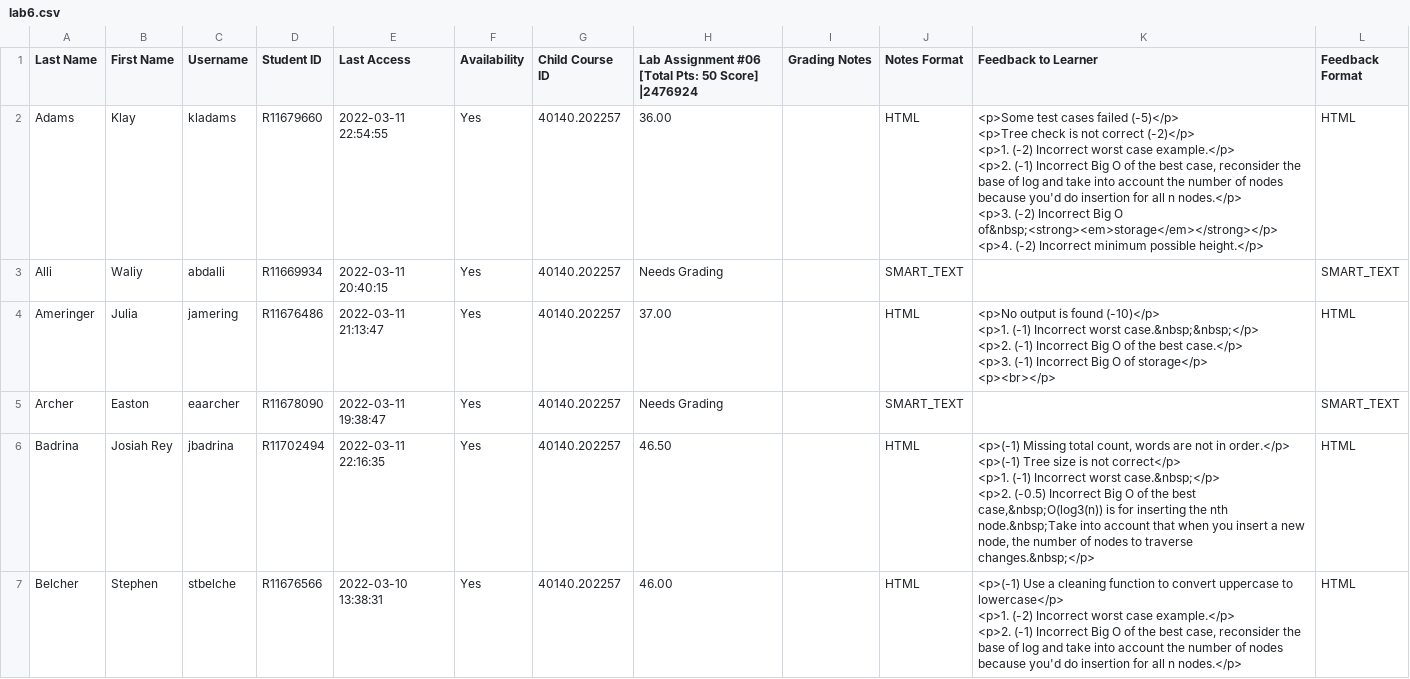
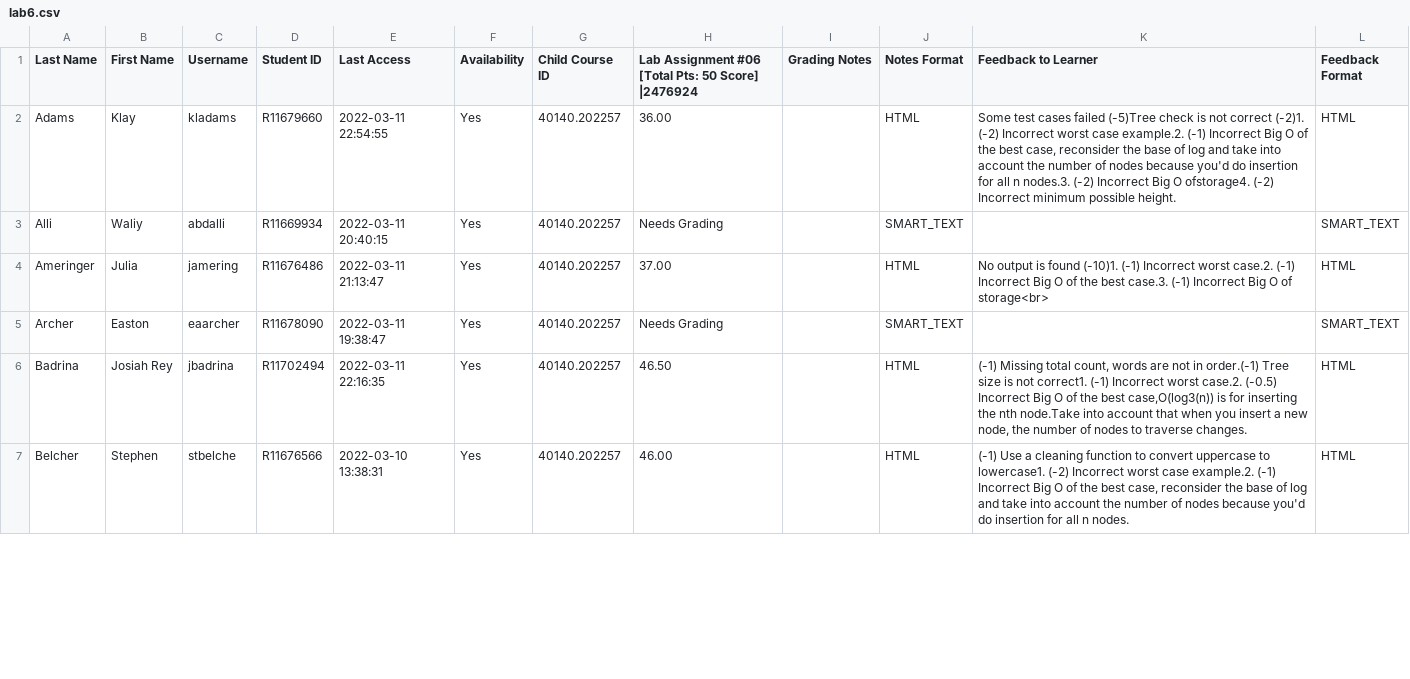
Before and after one commit to huyen-nguyen/auto-grading, a CSV file: lab6-check/lab6.csv, drawn as a sheet; only a part is shown; the diff covers the shown part only.

```diff
--- a/lab6-check/lab6.csv
+++ b/lab6-check/lab6.csv
@@ -1,21 +1,7 @@
 "Last Name","First Name","Username","Student ID","Last Access","Availability","Child Course ID","Lab Assignment #06 [Total Pts: 50 Score] |2476924","Grading Notes","Notes Format","Feedback to Learner","Feedback Format"
-"Adams","Klay","kladams","R11679660","2022-03-11 22:54:55","Yes","40140.202257","36.00","","HTML","<p>Some test cases failed (-5)</p>
-<p>Tree check is not correct (-2)</p>
-<p>1. (-2) Incorrect worst case example.</p>
-<p>2. (-1) Incorrect Big O of the best case, reconsider the base of log and take into account the number of nodes because you'd do insertion for all n nodes.</p>
-<p>3. (-2) Incorrect Big O of&nbsp;<strong><em>storage</em></strong></p>
-<p>4. (-2) Incorrect minimum possible height.</p>","HTML"
+"Adams","Klay","kladams","R11679660","2022-03-11 22:54:55","Yes","40140.202257","36.00","","HTML"," Some test cases failed (-5)Tree check is not correct (-2)1. (-2) Incorrect worst case example.2. (-1) Incorrect Big O of the best case, reconsider the base of log and take into account the number of nodes because you'd do insertion for all n nodes.3. (-2) Incorrect Big O ofstorage4. (-2) Incorrect minimum possible height. ","HTML"
 "Alli","Waliy","abdalli","R11669934","2022-03-11 20:40:15","Yes","40140.202257","Needs Grading","","SMART_TEXT","","SMART_TEXT"
-"Ameringer","Julia","jamering","R11676486","2022-03-11 21:13:47","Yes","40140.202257","37.00","","HTML","<p>No output is found (-10)</p>
-<p>1. (-1) Incorrect worst case.&nbsp;&nbsp;</p>
-<p>2. (-1) Incorrect Big O of the best case.</p>
-<p>3. (-1) Incorrect Big O of storage</p>
-<p><br></p>","HTML"
+"Ameringer","Julia","jamering","R11676486","2022-03-11 21:13:47","Yes","40140.202257","37.00","","HTML"," No output is found (-10)1. (-1) Incorrect worst case.2. (-1) Incorrect Big O of the best case.3. (-1) Incorrect Big O of storage<br> ","HTML"
 "Archer","Easton","eaarcher","R11678090","2022-03-11 19:38:47","Yes","40140.202257","Needs Grading","","SMART_TEXT","","SMART_TEXT"
-"Badrina","Josiah Rey","jbadrina","R11702494","2022-03-11 22:16:35","Yes","40140.202257","46.50","","HTML","<p>(-1) Missing total count, words are not in order.</p>
-<p>(-1) Tree size is not correct</p>
-<p>1. (-1) Incorrect worst case.&nbsp;</p>
-<p>2. (-0.5) Incorrect Big O of the best case,&nbsp;O(log3(n)) is for inserting the nth node.&nbsp;Take into account that when you insert a new node, the number of nodes to traverse changes.&nbsp;</p>","HTML"
-"Belcher","Stephen","stbelche","R11676566","2022-03-10 13:38:31","Yes","40140.202257","46.00","","HTML","<p>(-1) Use a cleaning function to convert uppercase to lowercase</p>
-<p>1. (-2) Incorrect worst case example.</p>
-<p>2. (-1) Incorrect Big O of the best case, reconsider the base of log and take into account the number of nodes because you'd do insertion for all n nodes.</p>","HTML"
+"Badrina","Josiah Rey","jbadrina","R11702494","2022-03-11 22:16:35","Yes","40140.202257","46.50","","HTML"," (-1) Missing total count, words are not in order.(-1) Tree size is not correct1. (-1) Incorrect worst case.2. (-0.5) Incorrect Big O of the best case,O(log3(n)) is for inserting the nth node.Take into account that when you insert a new node, the number of nodes to traverse changes. ","HTML"
+"Belcher","Stephen","stbelche","R11676566","2022-03-10 13:38:31","Yes","40140.202257","46.00","","HTML"," (-1) Use a cleaning function to convert uppercase to lowercase1. (-2) Incorrect worst case example.2. (-1) Incorrect Big O of the best case, reconsider the base of log and take into account the number of nodes because you'd do insertion for all n nodes. ","HTML"
```
Also changed, not shown: 50 edited cells elsewhere in this file, 1 other file.
